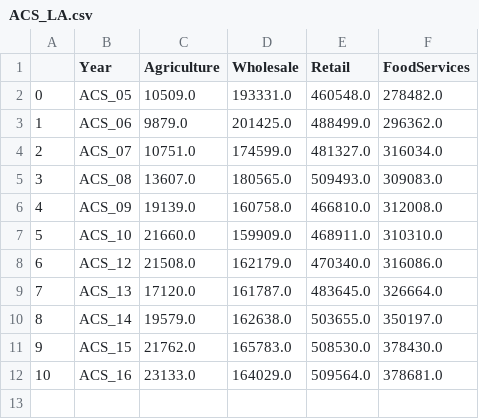
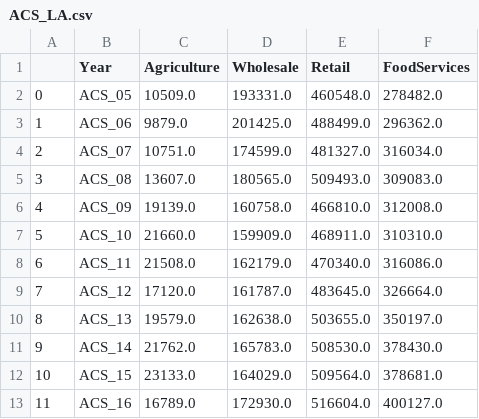
Before and after one commit to Lizhong-Liu/GFPP_DiD, a CSV file: ACS_Food Business/ACS_LA.csv, drawn as a sheet.

```diff
--- a/ACS_Food Business/ACS_LA.csv
+++ b/ACS_Food Business/ACS_LA.csv
@@ -7,6 +7,7 @@
 5,ACS_10,21660.0,159909.0,468911.0,310310.0
-6,ACS_12,21508.0,162179.0,470340.0,316086.0
-7,ACS_13,17120.0,161787.0,483645.0,326664.0
-8,ACS_14,19579.0,162638.0,503655.0,350197.0
-9,ACS_15,21762.0,165783.0,508530.0,378430.0
-10,ACS_16,23133.0,164029.0,509564.0,378681.0
+6,ACS_11,21508.0,162179.0,470340.0,316086.0
+7,ACS_12,17120.0,161787.0,483645.0,326664.0
+8,ACS_13,19579.0,162638.0,503655.0,350197.0
+9,ACS_14,21762.0,165783.0,508530.0,378430.0
+10,ACS_15,23133.0,164029.0,509564.0,378681.0
+11,ACS_16,16789.0,172930.0,516604.0,400127.0
```
Also changed, not shown: ACS_Food Business/ACS_Agriculture.csv, ACS_Food Business/ACS_FoodServices.csv, 18 other files.
